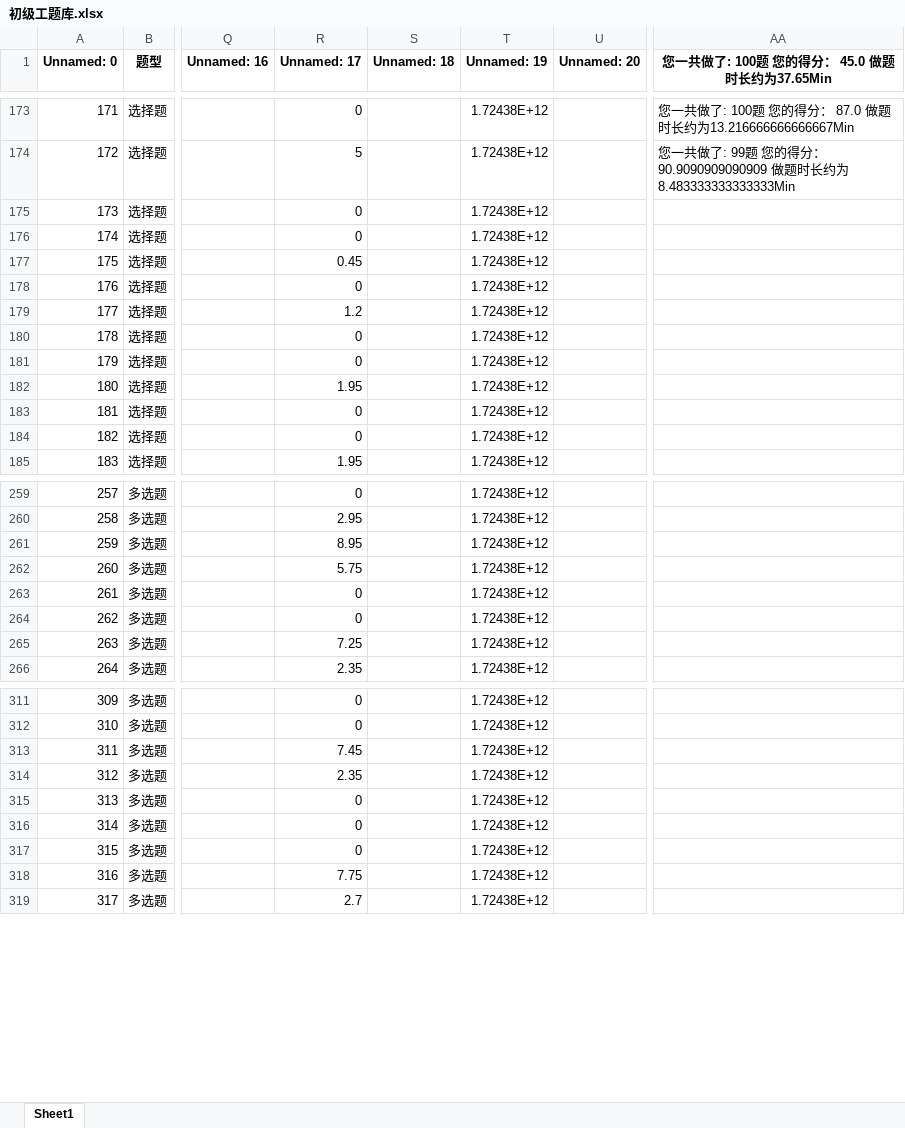
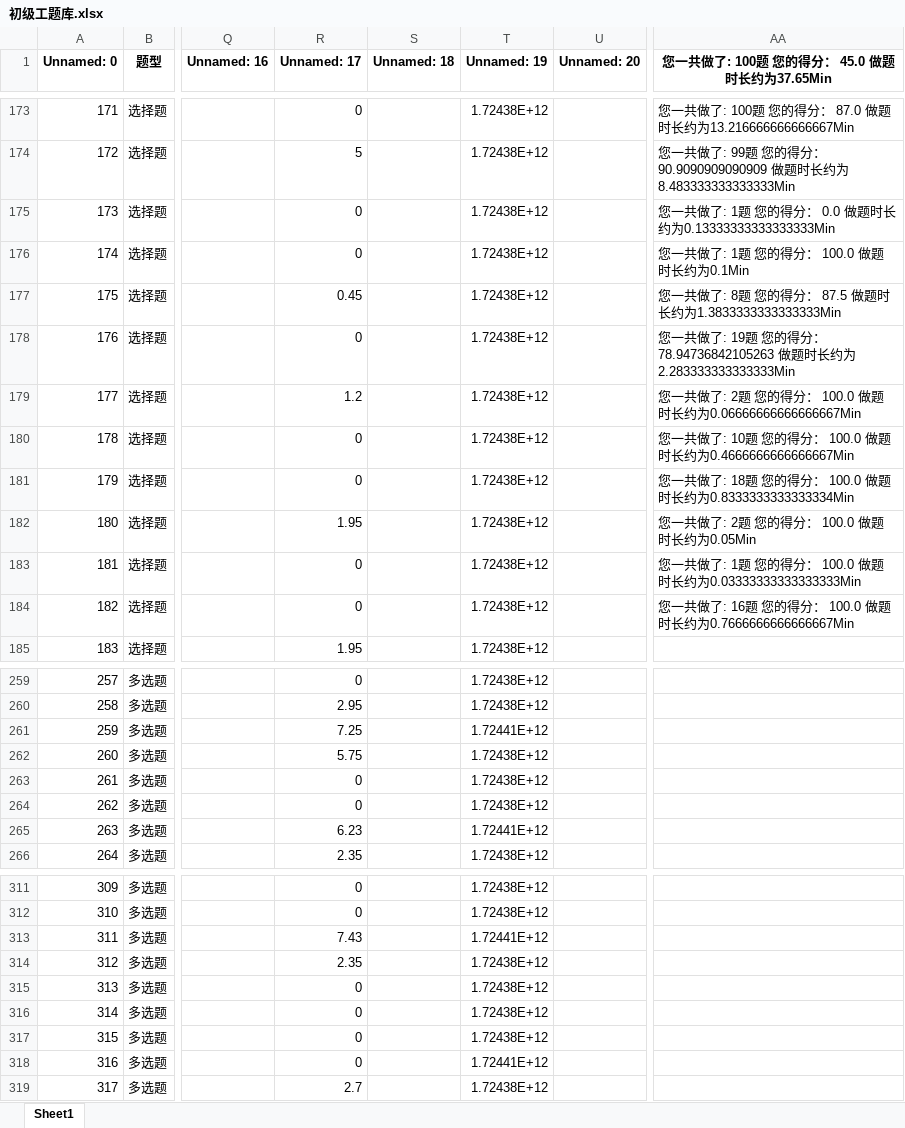
Before and after one commit to Disda-coding/SGCCKiller, an Excel workbook: src/main/resources/初级工题库.xlsx, sheet Sheet1, drawn as a sheet; only a part is shown, gaps mark what is left out; values as stored, in another font and other column widths than the file's, no borders; the diff covers the shown part only; the diff names each change by its address in the sheet, - before the commit and + after, or states it on an @@ line.

```diff
--- a/src/main/resources/初级工题库.xlsx (sheet Sheet1)
+++ b/src/main/resources/初级工题库.xlsx (sheet Sheet1)
-AA175: (empty)
+AA175: 您一共做了: 1题 您的得分： 0.0 做题时长约为0.13333333333333333Min
-AA176: (empty)
+AA176: 您一共做了: 1题 您的得分： 100.0 做题时长约为0.1Min
-AA177: (empty)
+AA177: 您一共做了: 8题 您的得分： 87.5 做题时长约为1.3833333333333333Min
-AA178: (empty)
+AA178: 您一共做了: 19题 您的得分： 78.94736842105263 做题时长约为2.283333333333333Min
-AA179: (empty)
+AA179: 您一共做了: 2题 您的得分： 100.0 做题时长约为0.06666666666666667Min
-AA180: (empty)
+AA180: 您一共做了: 10题 您的得分： 100.0 做题时长约为0.4666666666666667Min
-AA181: (empty)
+AA181: 您一共做了: 18题 您的得分： 100.0 做题时长约为0.8333333333333334Min
-AA182: (empty)
+AA182: 您一共做了: 2题 您的得分： 100.0 做题时长约为0.05Min
-AA183: (empty)
+AA183: 您一共做了: 1题 您的得分： 100.0 做题时长约为0.03333333333333333Min
-AA184: (empty)
+AA184: 您一共做了: 16题 您的得分： 100.0 做题时长约为0.7666666666666667Min
-R261 (Unnamed: 17): 8.95
+R261 (Unnamed: 17): 7.25
-T261 (Unnamed: 19): 1.72438E+12
+T261 (Unnamed: 19): 1.72441E+12
-R265 (Unnamed: 17): 7.25
+R265 (Unnamed: 17): 6.23
-T265 (Unnamed: 19): 1.72438E+12
+T265 (Unnamed: 19): 1.72441E+12
-R313 (Unnamed: 17): 7.45
+R313 (Unnamed: 17): 7.43
-T313 (Unnamed: 19): 1.72438E+12
+T313 (Unnamed: 19): 1.72441E+12
-R318 (Unnamed: 17): 7.75
+R318 (Unnamed: 17): 0
-T318 (Unnamed: 19): 1.72438E+12
+T318 (Unnamed: 19): 1.72441E+12
```
Also changed, not shown: 30 edited cells elsewhere in this sheet, src/main/resources/中级工应知应会题库.xlsx, src/main/resources/中级工题库.xlsx, 4 other files.
